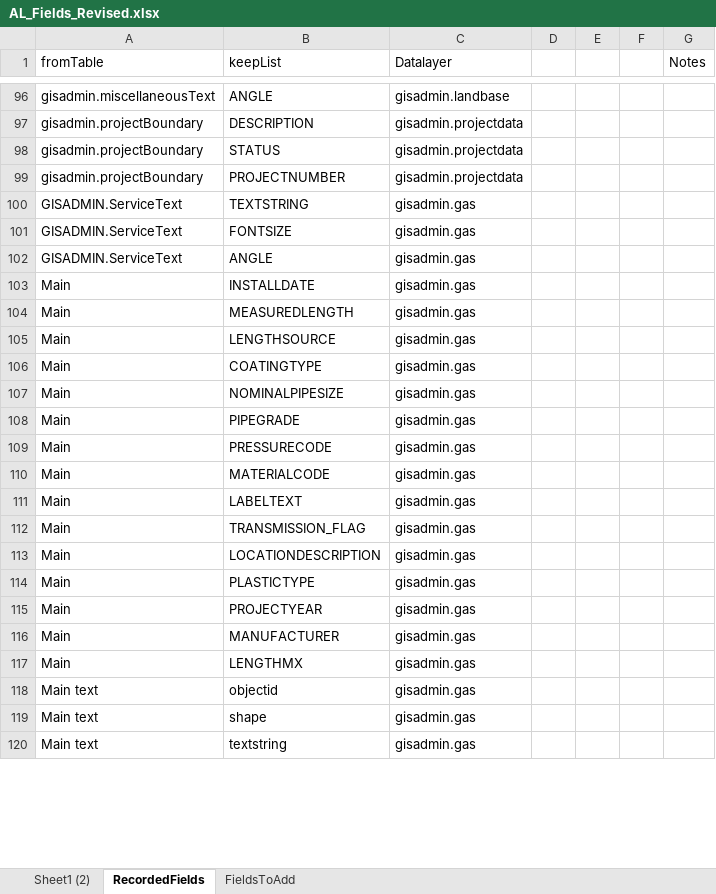
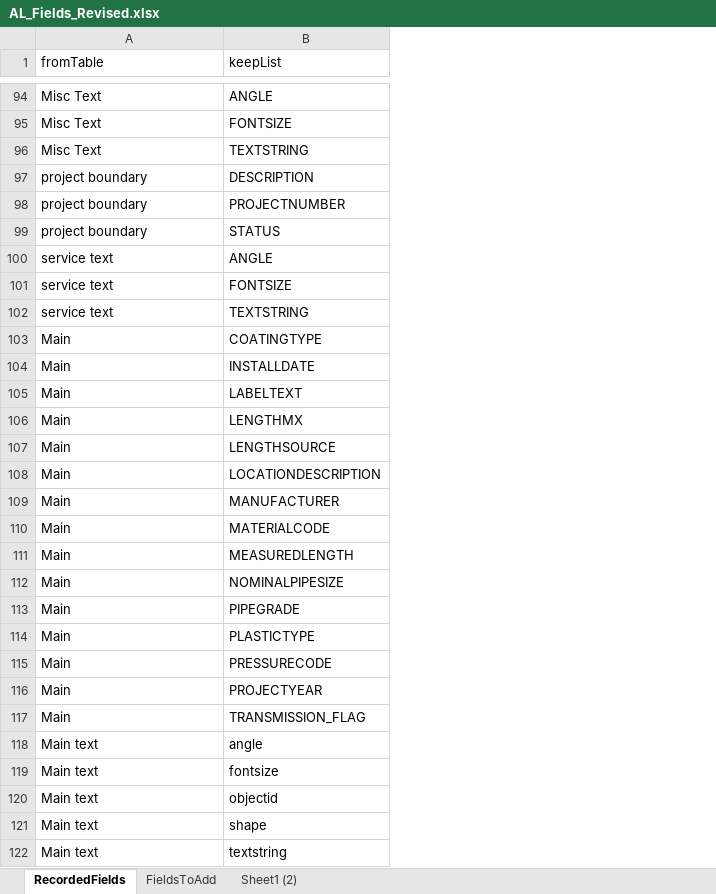
Before and after one commit to SpireBadger/USIC, an Excel workbook: AL_Fields_Revised.xlsx, sheet RecordedFields, drawn as a sheet; only a part is shown, gaps mark what is left out; values as stored, in another font and other column widths than the file's, no borders; conditional formats and table styles not drawn; removed rows and columns are numbered as before the commit, all else as after; the diff covers the shown part only; the diff names each change by its address in the sheet, - before the commit and + after, or states it on an @@ line.

Commit message:
update: Added new feature classes.

```diff
--- a/AL_Fields_Revised.xlsx (sheet RecordedFields)
+++ b/AL_Fields_Revised.xlsx (sheet RecordedFields)
@@ sheet tab order changed: RecordedFields | FieldsToAdd | Sheet1 (2) @@
@@ column C (Datalayer) hidden, rows 96-97: gisadmin.landbase | gisadmin.projectdata; row 99: gisadmin.projectdata; rows 102-104: all gisadmin.gas; rows 107-109: all gisadmin.gas; row 112: gisadmin.gas; rows 118-120: all gisadmin.gas @@
-column D, empty
-column E, empty
-column F, empty
-column G (Notes), empty
-A94 (fromTable): gisadmin.miscellaneousText
+A94 (fromTable): Misc Text
+row 95: Misc Text | FONTSIZE
+row 96: Misc Text | TEXTSTRING
-A97 (fromTable): gisadmin.projectBoundary
+A97 (fromTable): project boundary
-row 98: gisadmin.projectBoundary | STATUS | gisadmin.projectdata
-A98 (fromTable): gisadmin.projectBoundary
+A98 (fromTable): project boundary
-row 100: GISADMIN.ServiceText | TEXTSTRING | gisadmin.gas
-row 101: GISADMIN.ServiceText | FONTSIZE | gisadmin.gas
+row 99: project boundary | STATUS
-A100 (fromTable): GISADMIN.ServiceText
+A100 (fromTable): service text
+row 101: service text | FONTSIZE
+row 102: service text | TEXTSTRING
@@ row 106 moved to row 103: Main @@
@@ row 111 moved to row 105: Main @@
@@ row 117 moved to row 106: Main @@
@@ row 105 moved to row 107: Main @@
@@ row 113 moved to row 108: Main @@
@@ row 116 moved to row 109: Main @@
@@ row 115 moved to row 116: Main @@
@@ row 122 moved to row 118: Main text @@
@@ row 121 moved to row 119: Main text @@
```
Also changed, not shown: 42 added rows, 34 removed rows, 77 moved rows and 10 edited cells elsewhere in this sheet, hidden cells.
